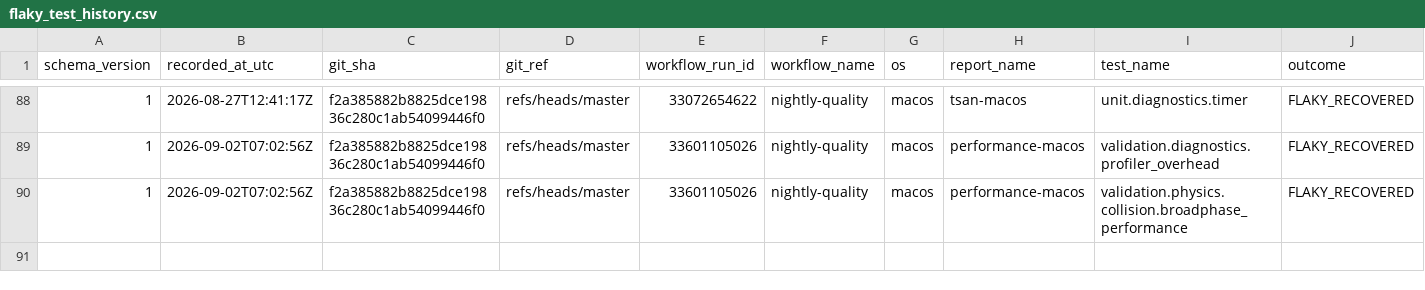
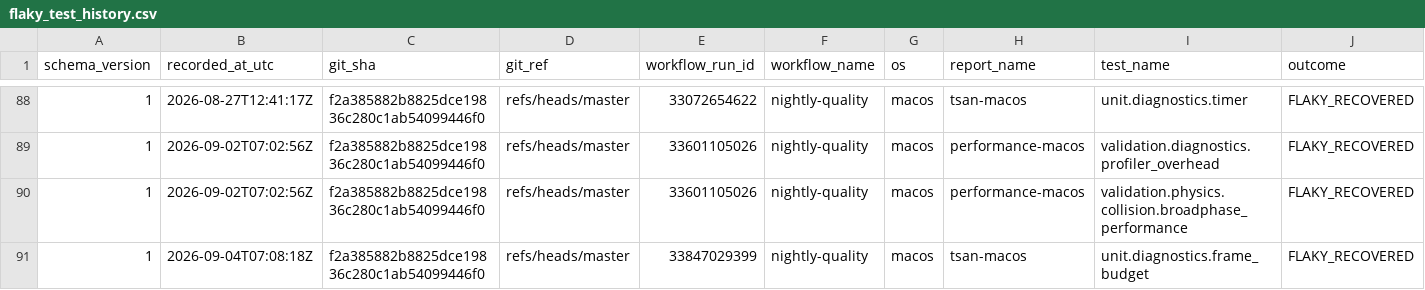
Before and after one commit to Jhoneagle/phynity, a CSV file: infra/history/flaky_test_history.csv, drawn as a sheet; only a part is shown, gaps mark what is left out; rows hold the shown columns only; the diff names each change by its address in the sheet, - before the commit and + after, or states it on an @@ line.

```diff
--- a/infra/history/flaky_test_history.csv
+++ b/infra/history/flaky_test_history.csv
+row 91: 1 | 2026-09-04T07:08:18Z | f2a385882b8825dce19836c280c1ab54099446f0 | refs/heads/master | 33847029399 | nightly-quality | macos | tsan-macos | unit.diagnostics.frame_budget | FLAKY_RECOVERED
```
Also changed, not shown: 1 other file.
